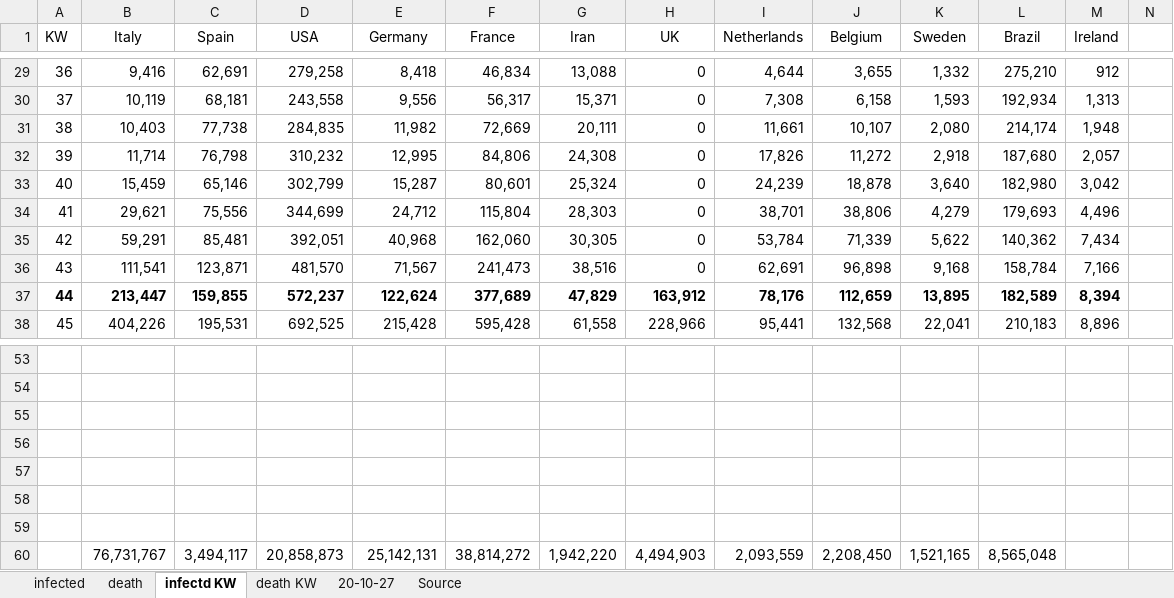
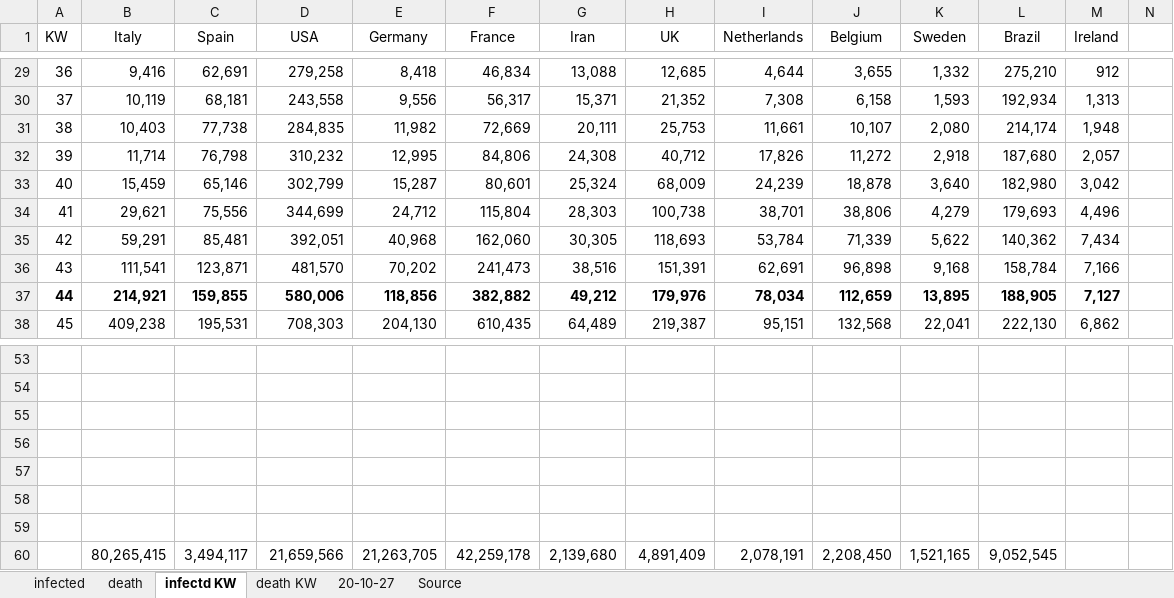
Before and after one commit to ChristophKrause/coronaDataHelper, an Excel workbook: src/CoronaDataHelper/CoronaDataHelper/res/coronadata.xlsx, sheet infectd KW, drawn as a sheet; only a part is shown, gaps mark what is left out; values as stored, in another font and other column widths than the file's, no borders; removed rows and columns are numbered as before the commit, all else as after; rows hold the shown columns only; the diff covers the shown part only; the diff names each change by its address in the sheet, - before the commit and + after, or states it on an @@ line.

```diff
--- a/src/CoronaDataHelper/CoronaDataHelper/res/coronadata.xlsx (sheet infectd KW)
+++ b/src/CoronaDataHelper/CoronaDataHelper/res/coronadata.xlsx (sheet infectd KW)
-H29 (UK): 0
+H29 (UK): 12,685
-H30 (UK): 0
+H30 (UK): 21,352
-H31 (UK): 0
+H31 (UK): 25,753
-H32 (UK): 0
+H32 (UK): 40,712
-H33 (UK): 0
+H33 (UK): 68,009
-H34 (UK): 0
+H34 (UK): 100,738
-H35 (UK): 0
+H35 (UK): 118,693
-E36 (Germany): 71,567
+E36 (Germany): 70,202
-H36 (UK): 0
+H36 (UK): 151,391
-B37 (Italy): 213,447
+B37 (Italy): 214,921
-D37 (USA): 572,237
+D37 (USA): 580,006
-E37 (Germany): 122,624
+E37 (Germany): 118,856
-F37 (France): 377,689
+F37 (France): 382,882
-G37 (Iran): 47,829
+G37 (Iran): 49,212
-H37 (UK): 163,912
+H37 (UK): 179,976
-I37 (Netherlands): 78,176
+I37 (Netherlands): 78,034
-L37 (Brazil): 182,589
+L37 (Brazil): 188,905
-M37 (Ireland): 8,394
+M37 (Ireland): 7,127
-B38 (Italy): 404,226
+B38 (Italy): 409,238
-D38 (USA): 692,525
+D38 (USA): 708,303
-E38 (Germany): 215,428
+E38 (Germany): 204,130
-F38 (France): 595,428
+F38 (France): 610,435
-G38 (Iran): 61,558
+G38 (Iran): 64,489
-H38 (UK): 228,966
+H38 (UK): 219,387
-I38 (Netherlands): 95,441
+I38 (Netherlands): 95,151
-L38 (Brazil): 210,183
+L38 (Brazil): 222,130
-M38 (Ireland): 8,896
+M38 (Ireland): 6,862
-row 60:  | 76,731,767 | 3,494,117 | 20,858,873 | 25,142,131 | 38,814,272 | 1,942,220 | 4,494,903 | 2,093,559 | 2,208,450 | 1,521,165 | 8,565,048
+row 60:  | 80,265,415 | 3,494,117 | 21,659,566 | 21,263,705 | 42,259,178 | 2,139,680 | 4,891,409 | 2,078,191 | 2,208,450 | 1,521,165 | 9,052,545
```
Also changed, not shown: 90 edited cells elsewhere in this sheet, sheet death, sheet death KW, sheet infected, 15 other files.
